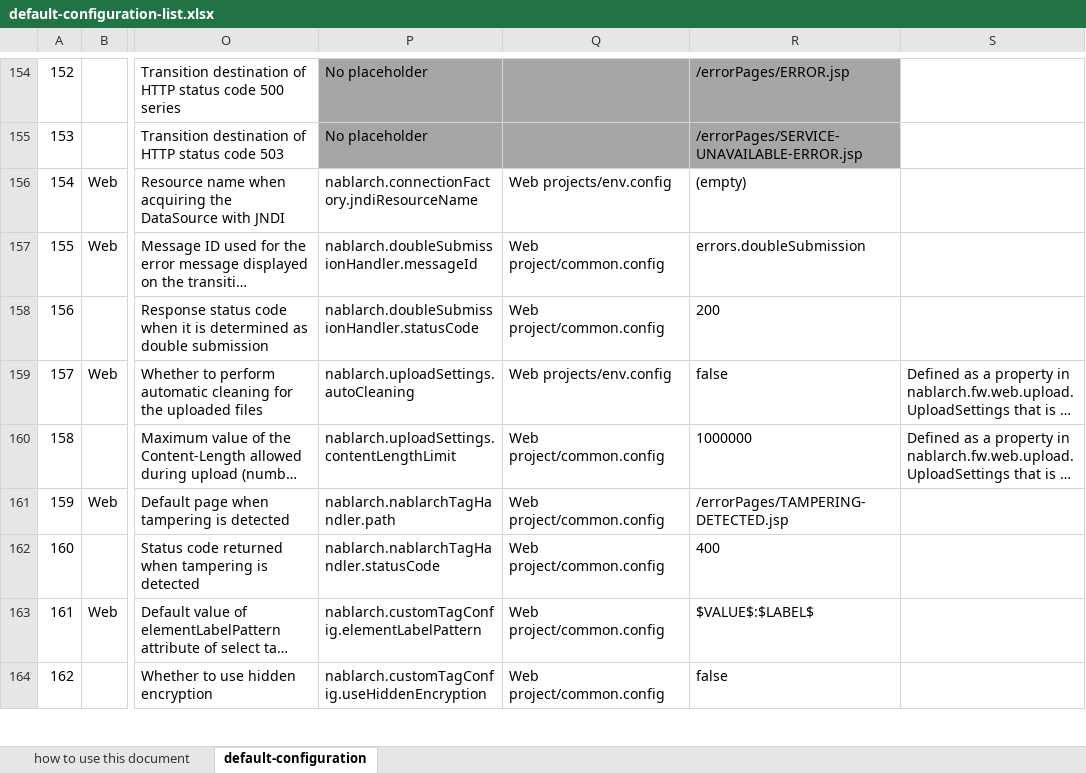
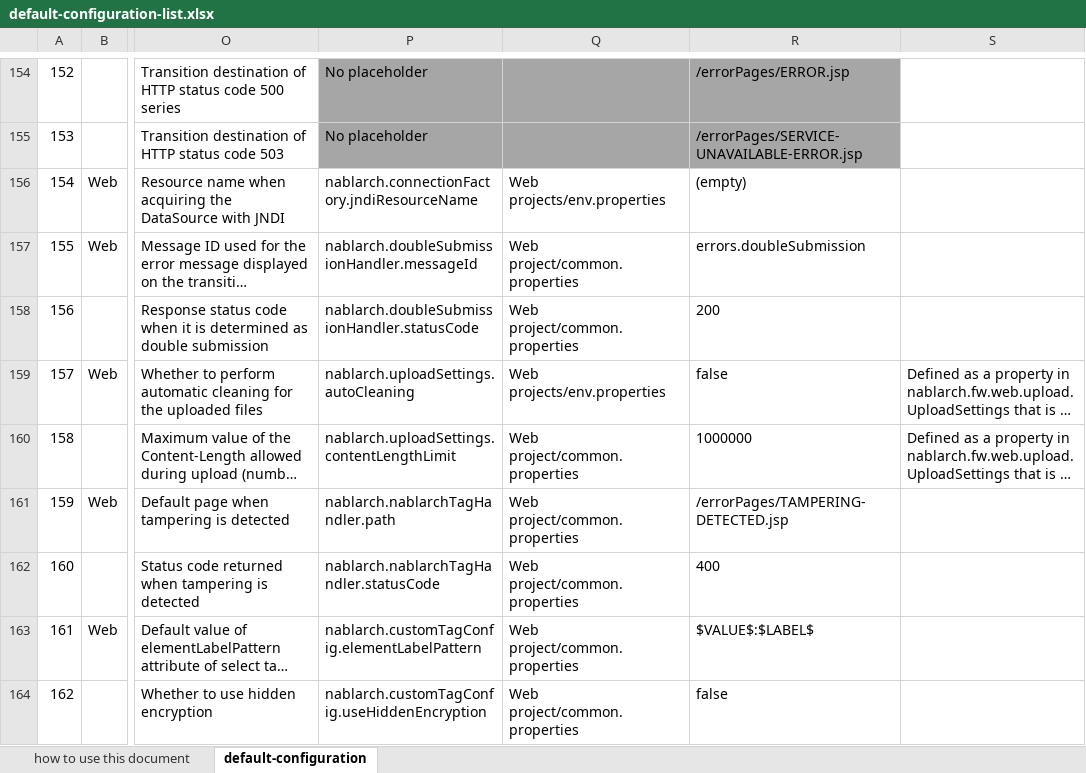
Before and after one commit to nablarch/nablarch-document, an Excel workbook: en/application_framework/application_framework/configuration/default-configuration-list.xlsx, sheet default-configuration, drawn as a sheet; only a part is shown, gaps mark what is left out; long unchanged cells end in …; values as stored, in another font and other column widths than the file's, no borders; conditional formats not drawn; the diff covers the shown part only; the diff names each change by its address in the sheet, - before the commit and + after, or states it on an @@ line.

```diff
--- a/en/application_framework/application_framework/configuration/default-configuration-list.xlsx (sheet default-configuration)
+++ b/en/application_framework/application_framework/configuration/default-configuration-list.xlsx (sheet default-configuration)
-Q156: Web projects/env.config
+Q156: Web projects/env.properties
-Q157:Q158: Web project/common.config
+Q157:Q158: Web project/common.properties
-Q159: Web projects/env.config
+Q159: Web projects/env.properties
-Q160:Q164: Web project/common.config
+Q160:Q164: Web project/common.properties
```
Also changed, not shown: 71 edited cells elsewhere in this sheet, sheet how to use this document, ja/application_framework/application_framework/configuration/デフォルト設定一覧.xlsx.
